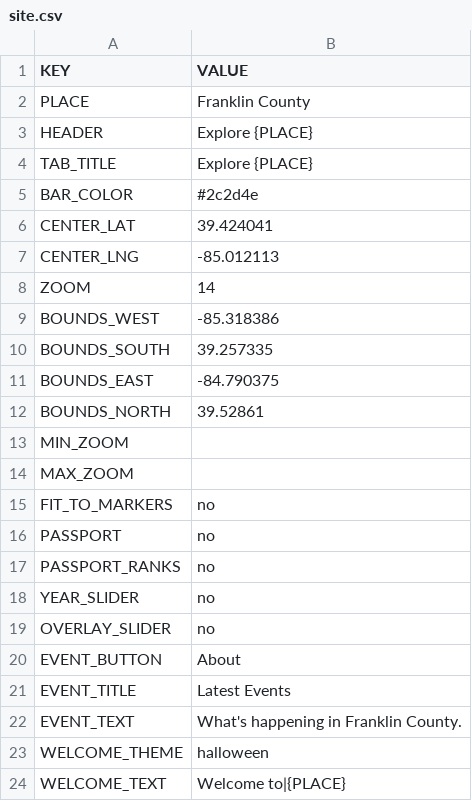
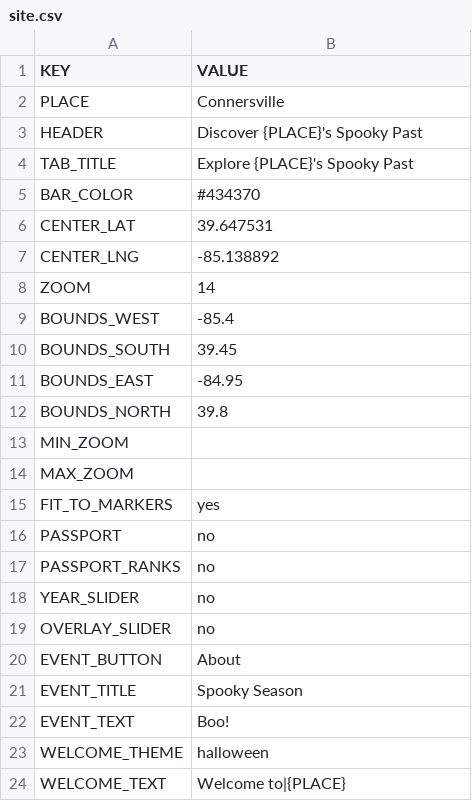
Before and after one commit to Luri-den/ETS, a CSV file: site.csv, drawn as a sheet.

```diff
--- a/site.csv
+++ b/site.csv
@@ -1,16 +1,16 @@
 KEY,VALUE
-PLACE,Franklin County
-HEADER,Explore {PLACE}
-TAB_TITLE,Explore {PLACE}
-BAR_COLOR,#2c2d4e
-CENTER_LAT,39.424041
-CENTER_LNG,-85.012113
+PLACE,Connersville
+HEADER,Discover {PLACE}'s Spooky Past
+TAB_TITLE,Explore {PLACE}'s Spooky Past
+BAR_COLOR,#434370
+CENTER_LAT,39.647531
+CENTER_LNG,-85.138892
 ZOOM,14
-BOUNDS_WEST,-85.318386
-BOUNDS_SOUTH,39.257335
-BOUNDS_EAST,-84.790375
-BOUNDS_NORTH,39.52861
+BOUNDS_WEST,-85.4
+BOUNDS_SOUTH,39.45
+BOUNDS_EAST,-84.95
+BOUNDS_NORTH,39.8
 MIN_ZOOM,
 MAX_ZOOM,
-FIT_TO_MARKERS,no
+FIT_TO_MARKERS,yes
 PASSPORT,no
@@ -20,4 +20,4 @@ OVERLAY_SLIDER,no
 EVENT_BUTTON,About
-EVENT_TITLE,Latest Events
-EVENT_TEXT,What's happening in Franklin County.
+EVENT_TITLE,Spooky Season
+EVENT_TEXT,Boo!
 WELCOME_THEME,halloween
```
Also changed, not shown: categories.csv, locations.csv, 2 other files.
